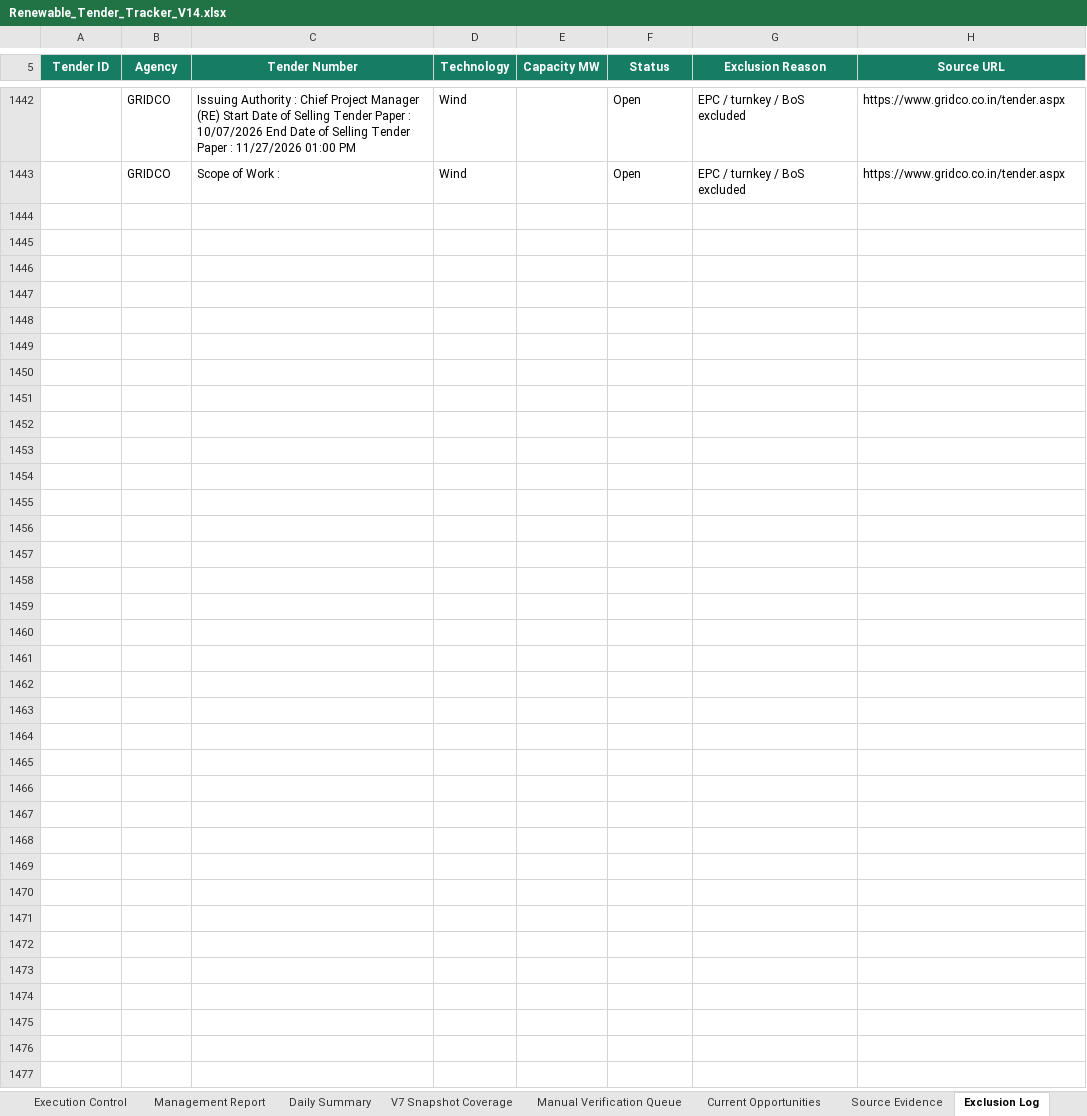
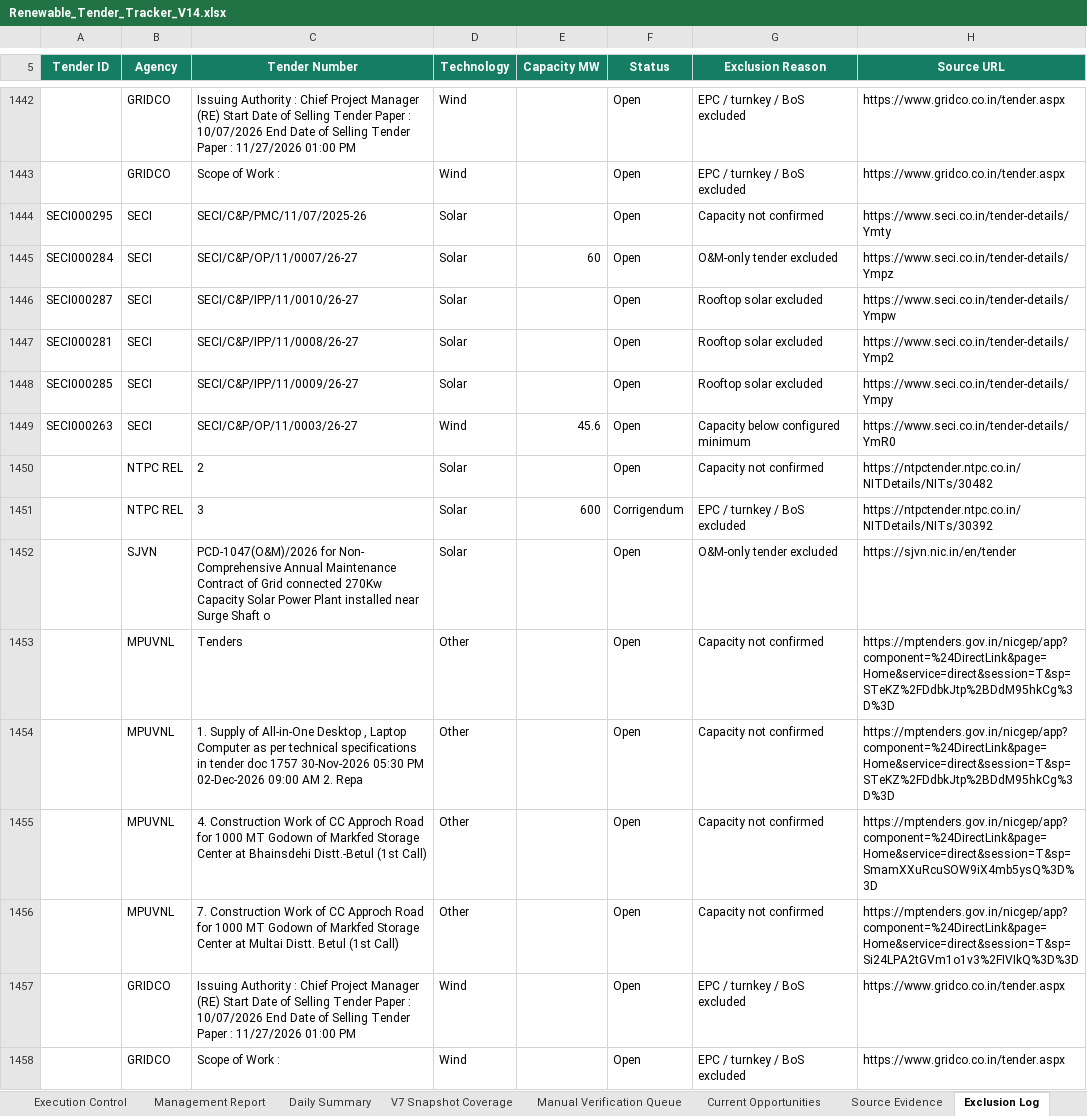
Before and after one commit to omi54321/Renewable-tender-tracker, an Excel workbook: Output/Renewable_Tender_Tracker_V14.xlsx, sheet Exclusion Log, drawn as a sheet; only a part is shown, gaps mark what is left out; values as stored, in another font and other column widths than the file's, no borders; table styles not drawn; the diff names each change by its address in the sheet, - before the commit and + after, or states it on an @@ line.

Commit message:
V14 automated tender update 2026-11-15 10:04 UTC

```diff
--- a/Output/Renewable_Tender_Tracker_V14.xlsx (sheet Exclusion Log)
+++ b/Output/Renewable_Tender_Tracker_V14.xlsx (sheet Exclusion Log)
+row 1444: SECI000295 | SECI | SECI/C&P/PMC/11/07/2025-26 | Solar |  | Open | Capacity not confirmed | https://www.seci.co.in/tender-details/Ymty
+row 1445: SECI000284 | SECI | SECI/C&P/OP/11/0007/26-27 | Solar | 60 | Open | O&M-only tender excluded | https://www.seci.co.in/tender-details/Ympz
+row 1446: SECI000287 | SECI | SECI/C&P/IPP/11/0010/26-27 | Solar |  | Open | Rooftop solar excluded | https://www.seci.co.in/tender-details/Ympw
+row 1447: SECI000281 | SECI | SECI/C&P/IPP/11/0008/26-27 | Solar |  | Open | Rooftop solar excluded | https://www.seci.co.in/tender-details/Ymp2
+row 1448: SECI000285 | SECI | SECI/C&P/IPP/11/0009/26-27 | Solar |  | Open | Rooftop solar excluded | https://www.seci.co.in/tender-details/Ympy
+row 1449: SECI000263 | SECI | SECI/C&P/OP/11/0003/26-27 | Wind | 45.6 | Open | Capacity below configured minimum | https://www.seci.co.in/tender-details/YmR0
+row 1450:  | NTPC REL | 2 | Solar |  | Open | Capacity not confirmed | https://ntpctender.ntpc.co.in/NITDetails/NITs/30482
+row 1451:  | NTPC REL | 3 | Solar | 600 | Corrigendum | EPC / turnkey / BoS excluded | https://ntpctender.ntpc.co.in/NITDetails/NITs/30392
+row 1452:  | SJVN | PCD-1047(O&M)/2026 for Non- Comprehensive Annual Maintenance Contract of Grid connected 270Kw Capacity Solar Power Plant installed near Surge Shaft o | Solar |  | Open | O&M-only tender excluded | https://sjvn.nic.in/en/tender
+row 1453:  | MPUVNL | Tenders | Other |  | Open | Capacity not confirmed | https://mptenders.gov.in/nicgep/app?component=%24DirectLink&page=Home&service=direct&session=T&sp=STeKZ%2FDdbkJtp%2BDdM95hkCg%3D%3D
+row 1454:  | MPUVNL | 1. Supply of All-in-One Desktop , Laptop Computer as per technical specifications in tender doc 1757 30-Nov-2026 05:30 PM 02-Dec-2026 09:00 AM 2. Repa | Other |  | Open | Capacity not confirmed | https://mptenders.gov.in/nicgep/app?component=%24DirectLink&page=Home&service=direct&session=T&sp=STeKZ%2FDdbkJtp%2BDdM95hkCg%3D%3D
+row 1455:  | MPUVNL | 4. Construction Work of CC Approch Road for 1000 MT Godown of Markfed Storage Center at Bhainsdehi Distt.-Betul (1st Call) | Other |  | Open | Capacity not confirmed | https://mptenders.gov.in/nicgep/app?component=%24DirectLink&page=Home&service=direct&session=T&sp=SmamXXuRcuSOW9iX4mb5ysQ%3D%3D
+row 1456:  | MPUVNL | 7. Construction Work of CC Approch Road for 1000 MT Godown of Markfed Storage Center at Multai Distt. Betul (1st Call) | Other |  | Open | Capacity not confirmed | https://mptenders.gov.in/nicgep/app?component=%24DirectLink&page=Home&service=direct&session=T&sp=Si24LPA2tGVm1o1v3%2FIVIkQ%3D%3D
+row 1457:  | GRIDCO | Issuing Authority : Chief Project Manager (RE) Start Date of Selling Tender Paper : 10/07/2026 End Date of Selling Tender Paper : 11/27/2026 01:00 PM | Wind |  | Open | EPC / turnkey / BoS excluded | https://www.gridco.co.in/tender.aspx
+row 1458:  | GRIDCO | Scope of Work : | Wind |  | Open | EPC / turnkey / BoS excluded | https://www.gridco.co.in/tender.aspx
```
Also changed, not shown: sheet Master Tenders, sheet Automation Status, 4 other files.
